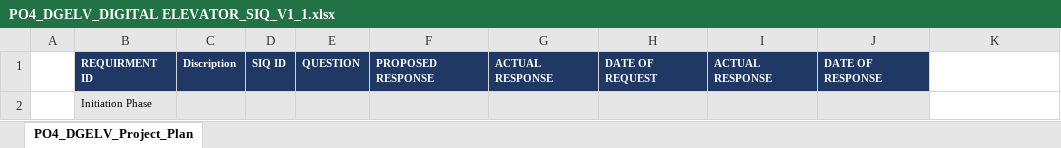
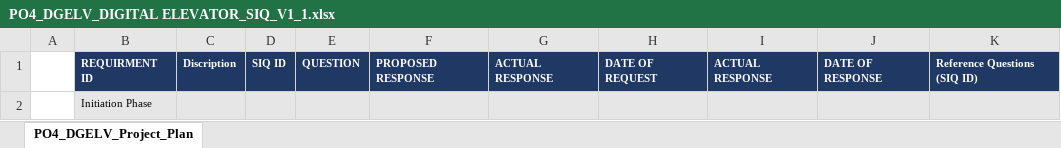
Before and after one commit to Ahmed-Zoher/Software_Engineering, an Excel workbook: Digital_Elevator_PO4_DGELV/Input documents/PO4_DGELV_DIGITAL ELEVATOR_SIQ_V1_1.xlsx, sheet PO4_DGELV_Project_Plan, drawn as a sheet; values as stored, in another font and other column widths than the file's, no borders; the diff names each change by its address in the sheet, - before the commit and + after, or states it on an @@ line.

```diff
--- a/Digital_Elevator_PO4_DGELV/Input documents/PO4_DGELV_DIGITAL ELEVATOR_SIQ_V1_1.xlsx (sheet PO4_DGELV_Project_Plan)
+++ b/Digital_Elevator_PO4_DGELV/Input documents/PO4_DGELV_DIGITAL ELEVATOR_SIQ_V1_1.xlsx (sheet PO4_DGELV_Project_Plan)
-K1: (empty)
+K1: Reference Questions (SIQ ID)
-K1 fill: none
+K1 fill: #203864
-K2 fill: none
+K2 fill: #E7E6E6
```
Also changed, not shown: Digital_Elevator_PO4_DGELV/Input documents/PO4_DGELV_DIGITAL ELEVATOR_CYRS_Review.xlsx, Digital_Elevator_PO4_DGELV/Input documents/PO4_DGELV_DIGITAL ELEVATOR_HSI_Review.xlsx, 1 other file.
